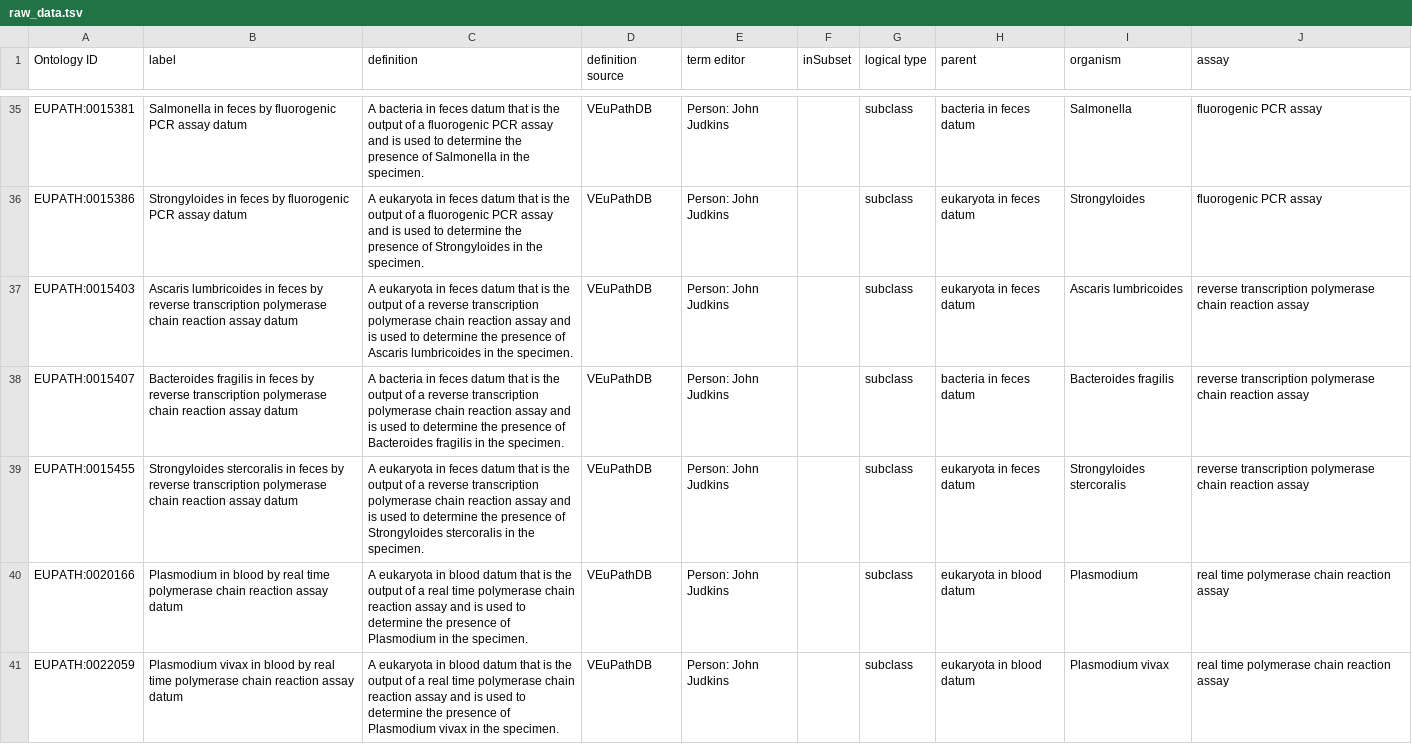
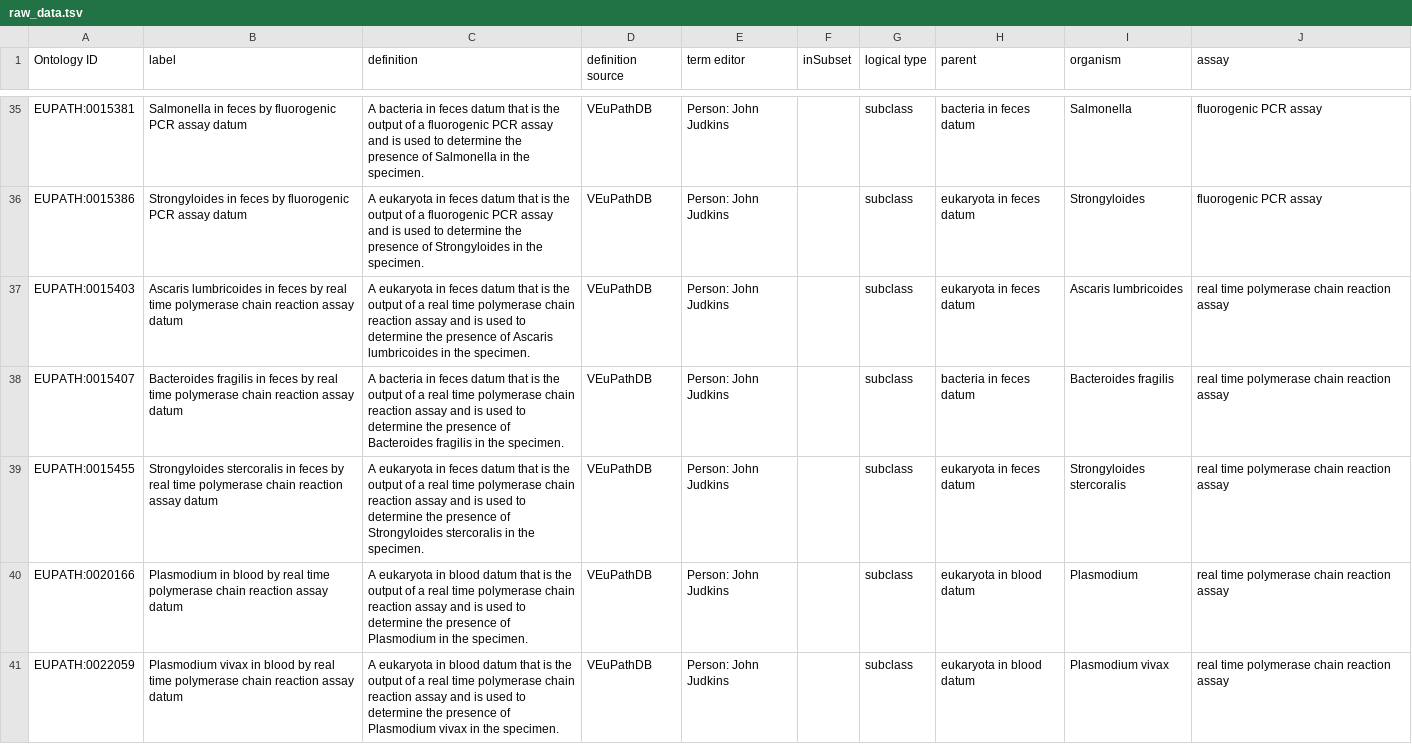
Before and after one commit to VEuPathDB-ontology/VEuPathDB-ontology, a TSV file: src/ontology/templates/raw_data.tsv, drawn as a sheet; only a part is shown, gaps mark what is left out.

```diff
--- a/src/ontology/templates/raw_data.tsv
+++ b/src/ontology/templates/raw_data.tsv
@@ -36,5 +36,5 @@ EUPATH:0015381	Salmonella in feces by fluorogenic PCR assay datum	A bacteria in
 EUPATH:0015386	Strongyloides in feces by fluorogenic PCR assay datum	A eukaryota in feces datum that is the output of a fluorogenic PCR assay and is used to determine the presence of Strongyloides in the specimen.	VEuPathDB	Person: John Judkins		subclass	eukaryota in feces datum	Strongyloides	fluorogenic PCR assay		
-EUPATH:0015403	Ascaris lumbricoides in feces by reverse transcription polymerase chain reaction assay datum	A eukaryota in feces datum that is the output of a reverse transcription polymerase chain reaction assay and is used to determine the presence of Ascaris lumbricoides in the specimen.	VEuPathDB	Person: John Judkins		subclass	eukaryota in feces datum	Ascaris lumbricoides	reverse transcription polymerase chain reaction assay		
-EUPATH:0015407	Bacteroides fragilis in feces by reverse transcription polymerase chain reaction assay datum	A bacteria in feces datum that is the output of a reverse transcription polymerase chain reaction assay and is used to determine the presence of Bacteroides fragilis in the specimen.	VEuPathDB	Person: John Judkins		subclass	bacteria in feces datum	Bacteroides fragilis	reverse transcription polymerase chain reaction assay		
-EUPATH:0015455	Strongyloides stercoralis in feces by reverse transcription polymerase chain reaction assay datum	A eukaryota in feces datum that is the output of a reverse transcription polymerase chain reaction assay and is used to determine the presence of Strongyloides stercoralis in the specimen.	VEuPathDB	Person: John Judkins		subclass	eukaryota in feces datum	Strongyloides stercoralis	reverse transcription polymerase chain reaction assay		
+EUPATH:0015403	Ascaris lumbricoides in feces by real time polymerase chain reaction assay datum	A eukaryota in feces datum that is the output of a real time polymerase chain reaction assay and is used to determine the presence of Ascaris lumbricoides in the specimen.	VEuPathDB	Person: John Judkins		subclass	eukaryota in feces datum	Ascaris lumbricoides	real time polymerase chain reaction assay		
+EUPATH:0015407	Bacteroides fragilis in feces by real time polymerase chain reaction assay datum	A bacteria in feces datum that is the output of a real time polymerase chain reaction assay and is used to determine the presence of Bacteroides fragilis in the specimen.	VEuPathDB	Person: John Judkins		subclass	bacteria in feces datum	Bacteroides fragilis	real time polymerase chain reaction assay		
+EUPATH:0015455	Strongyloides stercoralis in feces by real time polymerase chain reaction assay datum	A eukaryota in feces datum that is the output of a real time polymerase chain reaction assay and is used to determine the presence of Strongyloides stercoralis in the specimen.	VEuPathDB	Person: John Judkins		subclass	eukaryota in feces datum	Strongyloides stercoralis	real time polymerase chain reaction assay		
 EUPATH:0020166	Plasmodium in blood by real time polymerase chain reaction assay datum	A eukaryota in blood datum that is the output of a real time polymerase chain reaction assay and is used to determine the presence of Plasmodium in the specimen.	VEuPathDB	Person: John Judkins		subclass	eukaryota in blood datum	Plasmodium	real time polymerase chain reaction assay		
```
Also changed, not shown: 1 other file.
